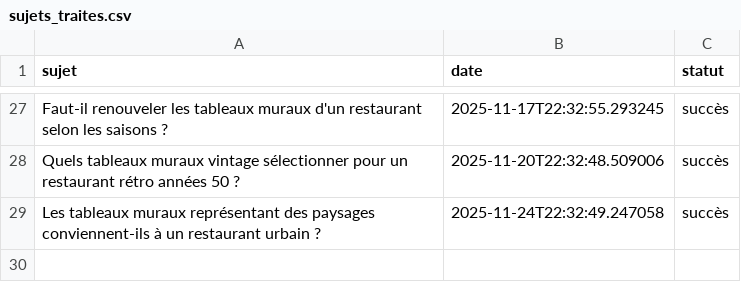
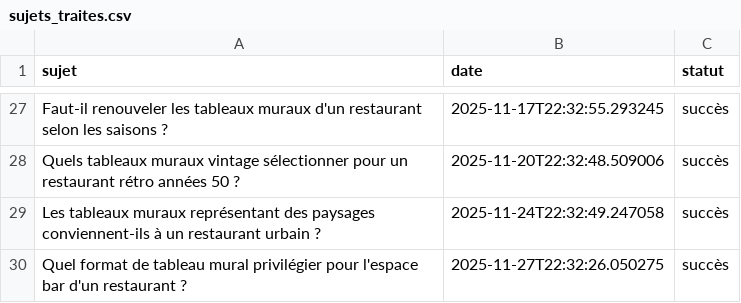
Before and after one commit to Metalosmose21/Restaurant-2, a CSV file: sujets_traites.csv, drawn as a sheet; only a part is shown, gaps mark what is left out.

```diff
--- a/sujets_traites.csv
+++ b/sujets_traites.csv
@@ -29 +29,2 @@ Quels tableaux muraux vintage sélectionner pour un restaurant rétro années 50
 Les tableaux muraux représentant des paysages conviennent-ils à un restaurant urbain ?,2025-11-24T22:32:49.247058,succès
+Quel format de tableau mural privilégier pour l'espace bar d'un restaurant ?,2025-11-27T22:32:26.050275,succès
```
Also changed, not shown: sujets.csv.
